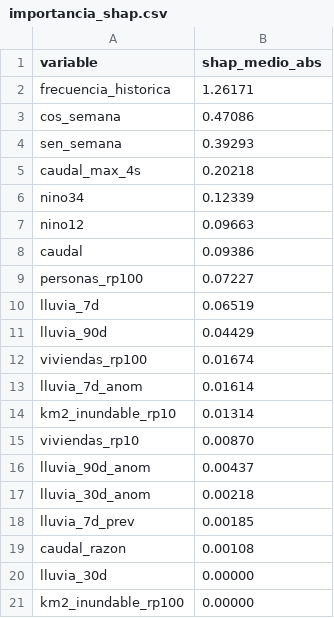
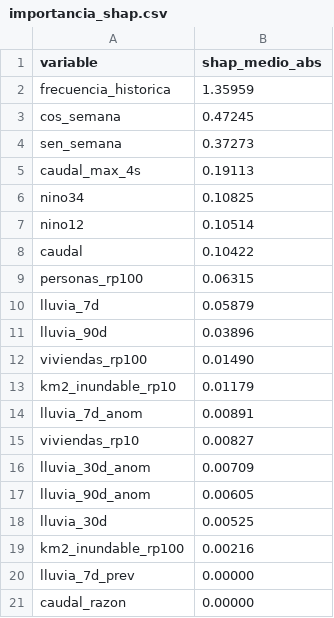
Before and after one commit to MaykolRamirez/FENOMENO-PREDI, a CSV file: data/modelo/resultados_desinventar/importancia_shap.csv, drawn as a sheet.

```diff
--- a/data/modelo/resultados_desinventar/importancia_shap.csv
+++ b/data/modelo/resultados_desinventar/importancia_shap.csv
@@ -1,21 +1,21 @@
 variable,shap_medio_abs
-frecuencia_historica,1.26171
-cos_semana,0.47086
-sen_semana,0.39293
-caudal_max_4s,0.20218
-nino34,0.12339
-nino12,0.09663
-caudal,0.09386
-personas_rp100,0.07227
-lluvia_7d,0.06519
-lluvia_90d,0.04429
-viviendas_rp100,0.01674
-lluvia_7d_anom,0.01614
-km2_inundable_rp10,0.01314
-viviendas_rp10,0.00870
-lluvia_90d_anom,0.00437
-lluvia_30d_anom,0.00218
-lluvia_7d_prev,0.00185
-caudal_razon,0.00108
-lluvia_30d,0.00000
-km2_inundable_rp100,0.00000
+frecuencia_historica,1.35959
+cos_semana,0.47245
+sen_semana,0.37273
+caudal_max_4s,0.19113
+nino34,0.10825
+nino12,0.10514
+caudal,0.10422
+personas_rp100,0.06315
+lluvia_7d,0.05879
+lluvia_90d,0.03896
+viviendas_rp100,0.01490
+km2_inundable_rp10,0.01179
+lluvia_7d_anom,0.00891
+viviendas_rp10,0.00827
+lluvia_30d_anom,0.00709
+lluvia_90d_anom,0.00605
+lluvia_30d,0.00525
+km2_inundable_rp100,0.00216
+lluvia_7d_prev,0.00000
+caudal_razon,0.00000
```
Also changed, not shown: data/modelo/resultados_desinventar/metricas_por_anio.csv, data/modelo/resultados_desinventar/metricas_resumen.csv, 8 other files.
